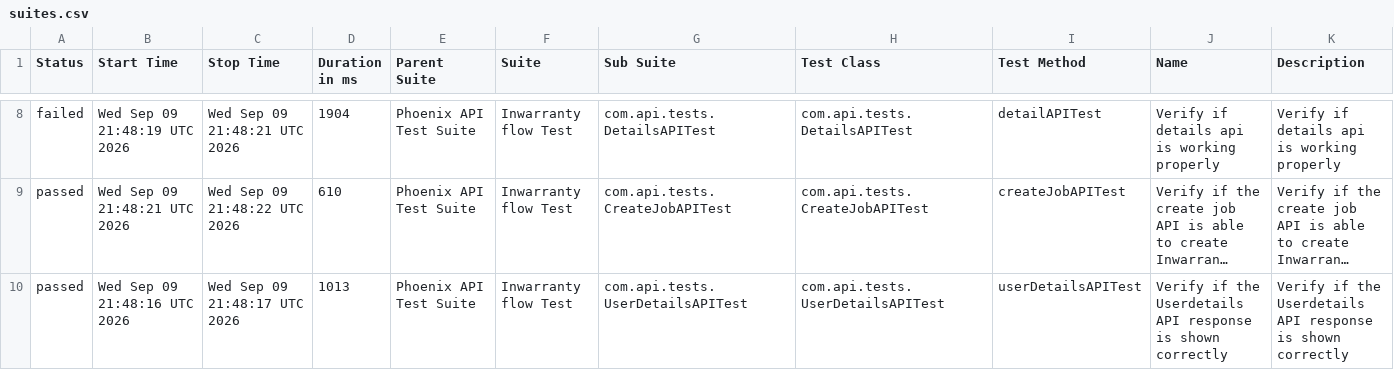
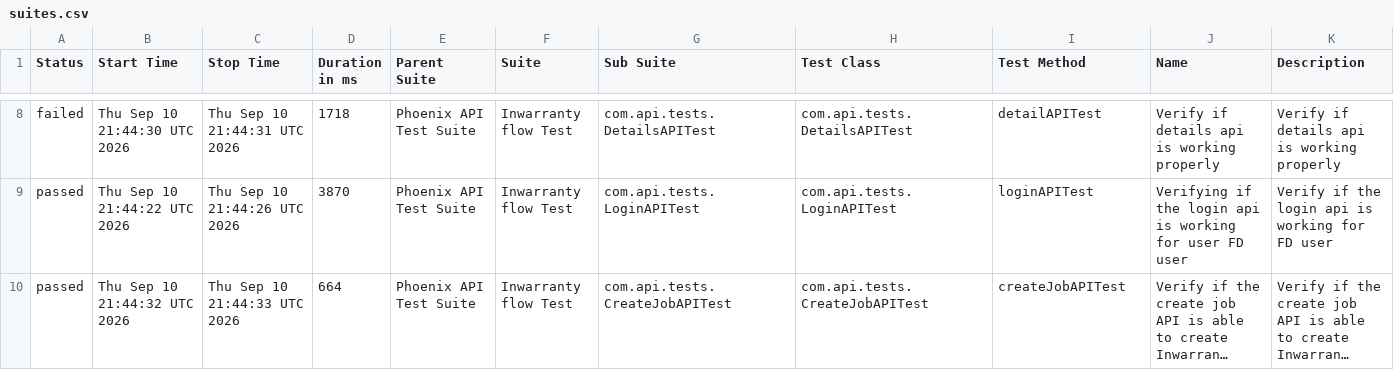
Before and after one commit to srinivaskinik/AutomationFramework-Phoenix-RestAssured, a CSV file: data/suites.csv, drawn as a sheet; only a part is shown, gaps mark what is left out; long unchanged cells end in …; removed rows and columns are numbered as before the commit, all else as after; the diff covers the shown part only; the diff names each change by its address in the sheet, - before the commit and + after, or states it on an @@ line.

```diff
--- a/data/suites.csv
+++ b/data/suites.csv
-B8 (Start Time): Wed Sep 09 21:48:19 UTC 2026
+B8 (Start Time): Thu Sep 10 21:44:30 UTC 2026
-C8 (Stop Time): Wed Sep 09 21:48:21 UTC 2026
+C8 (Stop Time): Thu Sep 10 21:44:31 UTC 2026
-D8 (Duration in ms): 1904
+D8 (Duration in ms): 1718
+row 9: passed | Thu Sep 10 21:44:22 UTC 2026 | Thu Sep 10 21:44:26 UTC 2026 | 3870 | Phoenix API Test Suite | Inwarranty flow Test | com.api.tests.LoginAPITest | com.api.tests.LoginAPITest | loginAPITest | Verifying if the login api is working for user FD user | Verify if the login api is working for FD user
-B10 (Start Time): Wed Sep 09 21:48:21 UTC 2026
+B10 (Start Time): Thu Sep 10 21:44:32 UTC 2026
-C10 (Stop Time): Wed Sep 09 21:48:22 UTC 2026
+C10 (Stop Time): Thu Sep 10 21:44:33 UTC 2026
-D10 (Duration in ms): 610
+D10 (Duration in ms): 664
-row 10: passed | Wed Sep 09 21:48:16 UTC 2026 | Wed Sep 09 21:48:17 UTC 2026 | 1013 | Phoenix API Test Suite | Inwarranty flow Test | com.api.tests.UserDetailsAPITest | com.api.tests.UserDetailsAPITest | userDetailsAPITest | Verify if the Userdetails API response is shown correctly | Verify if the Userdetails API response is shown correctly
```
Also changed, not shown: 1 added row, 1 removed row and 28 edited cells elsewhere in this file, data/behaviors.csv, 57 other files.
